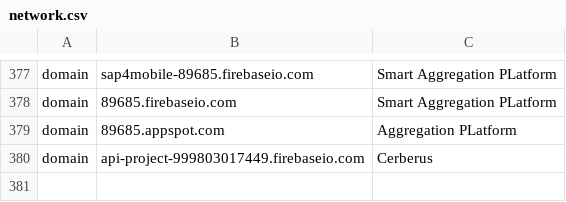
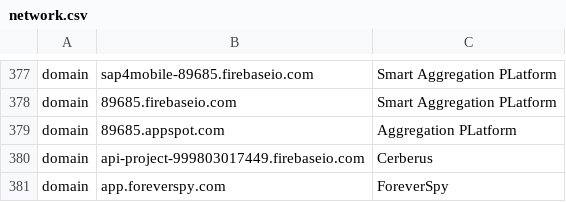
Before and after one commit to AssoEchap/stalkerware-indicators, a CSV file: network.csv, drawn as a sheet; only a part is shown, gaps mark what is left out; the diff names each change by its address in the sheet, - before the commit and + after, or states it on an @@ line.

Commit message:
Add some IOC for FOreverspy
https://www.virustotal.com/gui/file/d42576c60d7fcc19e91c328e8ecf2ff69c6aff1e5134750bba2dd516ac188667

```diff
--- a/network.csv
+++ b/network.csv
+row 381: domain | app.foreverspy.com | ForeverSpy
```
Also changed, not shown: 1 other file.
